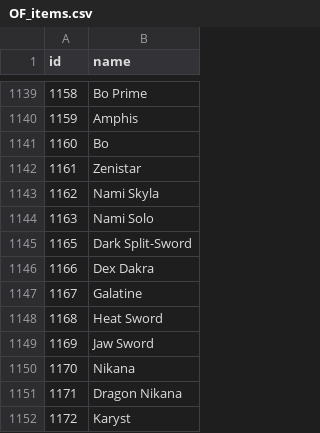
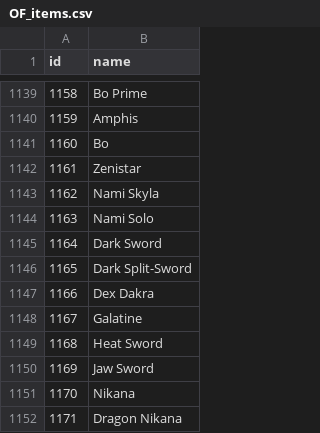
Before and after one commit to CephalonWodan/Cephalon-Wodan, a CSV file: data/overframe/OF_items.csv, drawn as a sheet; only a part is shown, gaps mark what is left out; the shorter side is filled out with more unchanged rows.

```diff
--- a/data/overframe/OF_items.csv
+++ b/data/overframe/OF_items.csv
@@ -1144,2 +1144,3 @@ id,name
 1163,Nami Solo
+1164,Dark Sword
 1165,Dark Split-Sword
```
Also changed, not shown: data/overframe/OF_index.csv, 1 other file.
